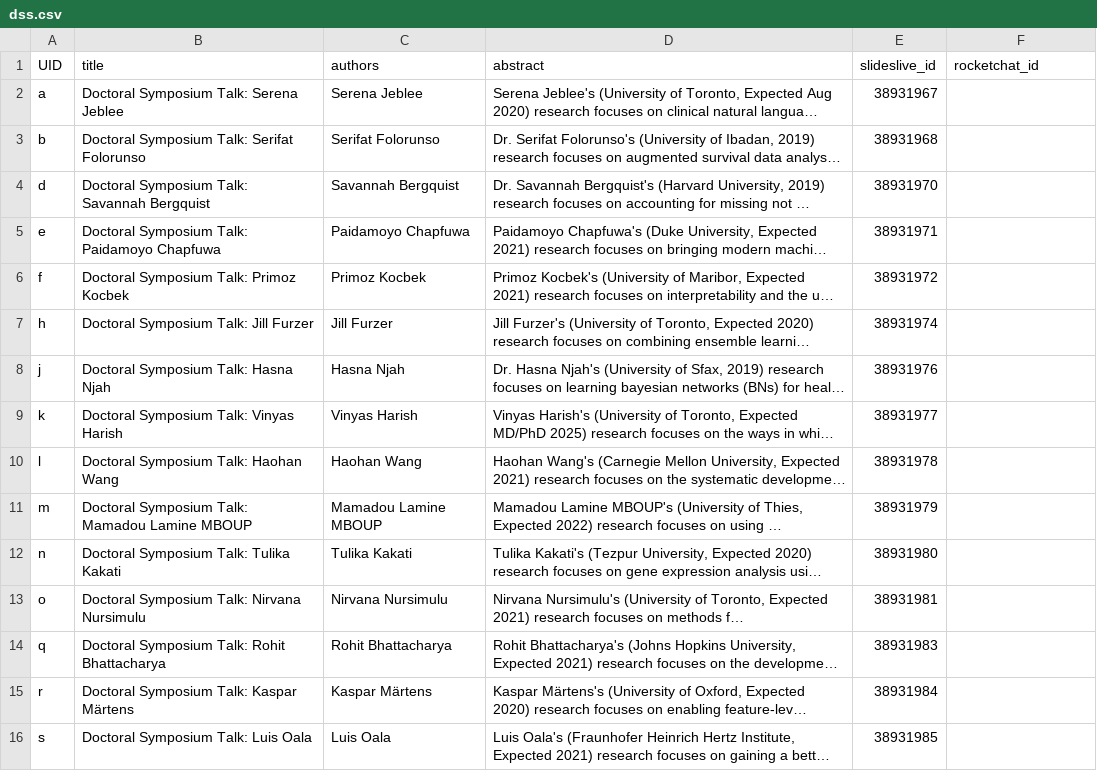
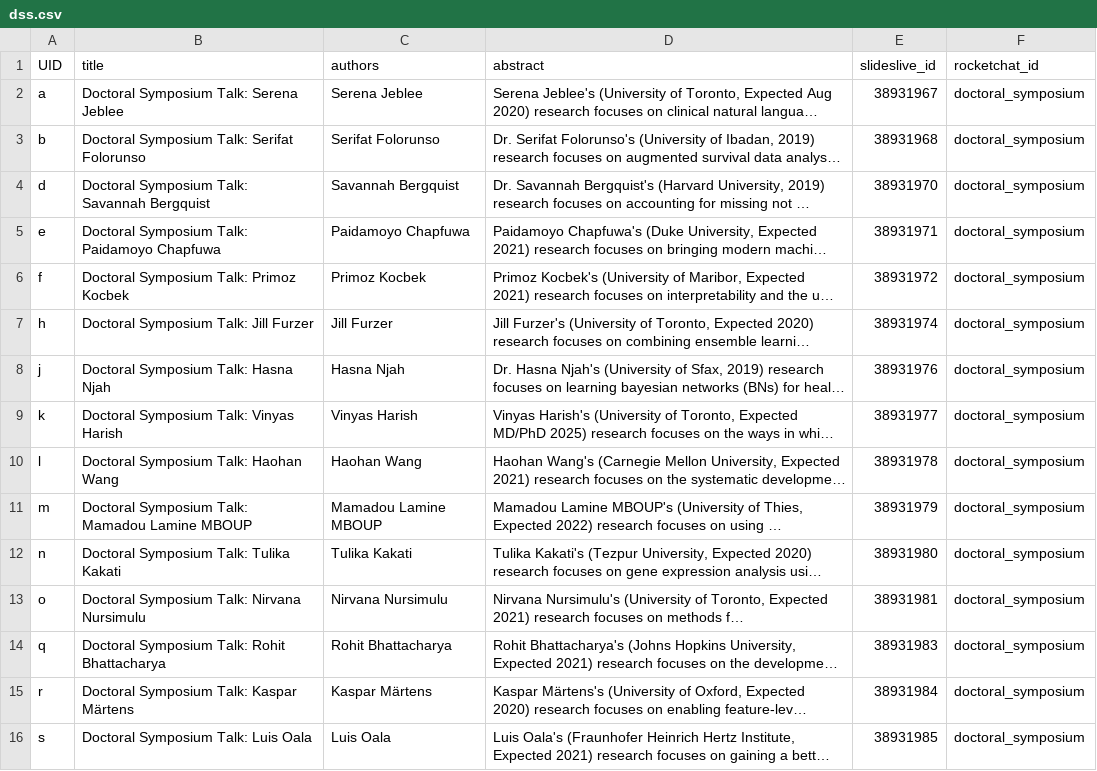
Before and after one commit to Mini-Conf/Mini-Conf, a CSV file: sitedata/dss.csv, drawn as a sheet; long unchanged cells end in …; the diff names each change by its address in the sheet, - before the commit and + after, or states it on an @@ line.

Commit message:
add rocketchat id for speakers and doctoral symposium

```diff
--- a/sitedata/dss.csv
+++ b/sitedata/dss.csv
-F2:F16 (rocketchat_id): (empty)
+F2:F16 (rocketchat_id): doctoral_symposium
```
Also changed, not shown: sitedata/speakers.csv.
